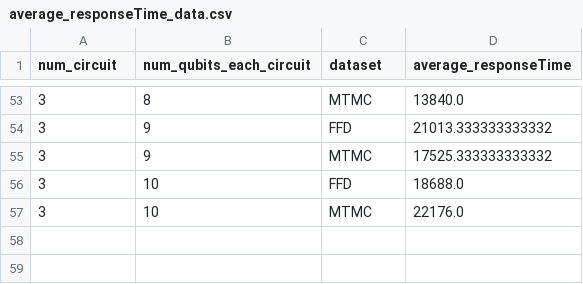
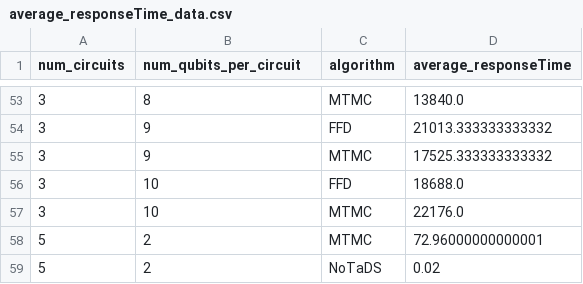
Before and after one commit to MagePro310/Quantum_Simulation_Scheduling_ver1, a CSV file: analyze/all/csv/average_responseTime_data.csv, drawn as a sheet; only a part is shown, gaps mark what is left out; the diff names each change by its address in the sheet, - before the commit and + after, or states it on an @@ line.

```diff
--- a/analyze/all/csv/average_responseTime_data.csv
+++ b/analyze/all/csv/average_responseTime_data.csv
-A1: num_circuit
+A1: num_circuits
-B1: num_qubits_each_circuit
+B1: num_qubits_per_circuit
-C1: dataset
+C1: algorithm
+row 58: 5 | 2 | MTMC | 72.96000000000001
+row 59: 5 | 2 | NoTaDS | 0.02
```
Also changed, not shown: analyze/all/csv/average_fidelity_data.csv, analyze/all/csv/average_throughput_data.csv, 38 other files.
